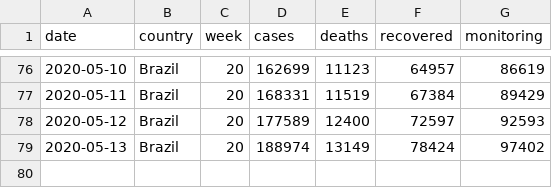
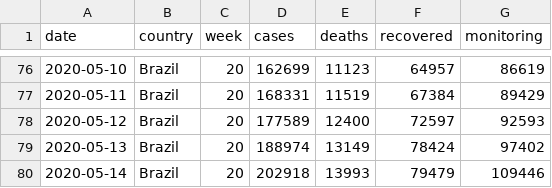
Before and after one commit to niltontac/EspAnalise-EngDados, a CSV file: data/covid19_brazil_data/brazil_covid19_macro.csv, drawn as a sheet; only a part is shown, gaps mark what is left out; the diff names each change by its address in the sheet, - before the commit and + after, or states it on an @@ line.

```diff
--- a/data/covid19_brazil_data/brazil_covid19_macro.csv
+++ b/data/covid19_brazil_data/brazil_covid19_macro.csv
+row 80: 2020-05-14 | Brazil | 20 | 202918 | 13993 | 79479 | 109446
```
Also changed, not shown: data/covid19_brazil_data/brazil_covid19.csv, 2 other files.
